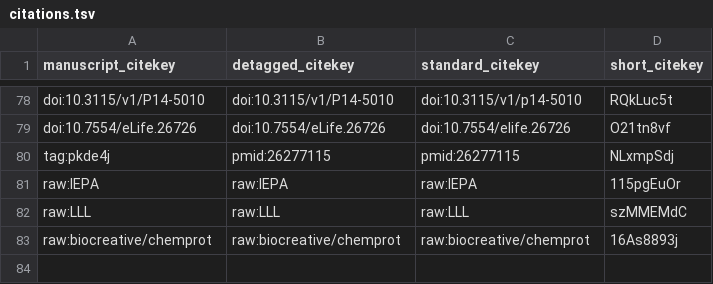
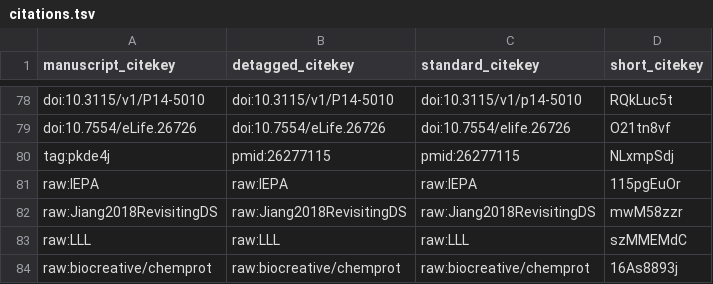
Before and after one commit to greenelab/text_mined_hetnet_manuscript, a TSV file: citations.tsv, drawn as a sheet; only a part is shown, gaps mark what is left out.

Commit message:
Rewrote Discriminator Model Results Section [ci skip]
This build is based on
https://github.com/greenelab/text_mined_hetnet_manuscript/commit/962cb9c913853598a8721b704e661384a4f00291.

This commit was created by the following Travis CI build and job:
https://travis-ci.com/greenelab/text_mined_hetnet_manuscript/builds/145789109
https://travis-ci.com/greenelab/text_mined_hetnet_manuscript/jobs/279337277

The full commit message that triggered this build is copied below:

Edited the Introduction Section for paper rewrite

```diff
--- a/citations.tsv
+++ b/citations.tsv
@@ -81,2 +81,3 @@ tag:pkde4j	pmid:26277115	pmid:26277115	NLxmpSdj
 raw:IEPA	raw:IEPA	raw:IEPA	115pgEuOr
+raw:Jiang2018RevisitingDS	raw:Jiang2018RevisitingDS	raw:Jiang2018RevisitingDS	mwM58zzr
 raw:LLL	raw:LLL	raw:LLL	szMMEMdC
```
Also changed, not shown: 5 other files.
